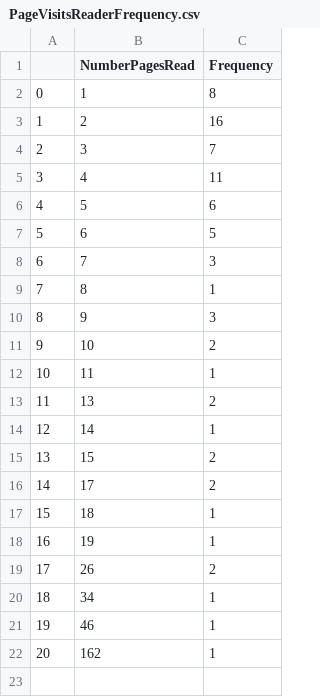
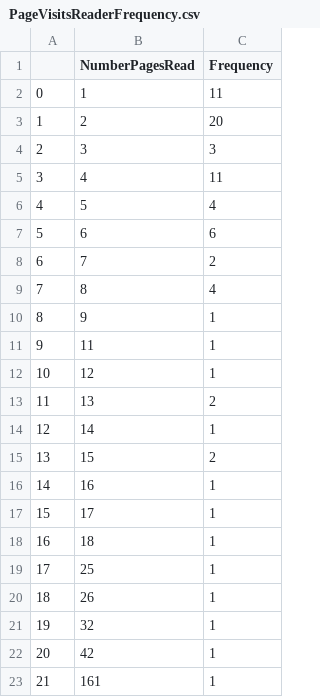
Before and after one commit to AgentArachnid66/StoryPlaces-Research-Project, a CSV file: Datasets/csv/PageVisitsReaderFrequency.csv, drawn as a sheet; removed rows and columns are numbered as before the commit, all else as after; the diff names each change by its address in the sheet, - before the commit and + after, or states it on an @@ line.

```diff
--- a/Datasets/csv/PageVisitsReaderFrequency.csv
+++ b/Datasets/csv/PageVisitsReaderFrequency.csv
-C2 (Frequency): 8
+C2 (Frequency): 11
-C3 (Frequency): 16
+C3 (Frequency): 20
-C4 (Frequency): 7
+C4 (Frequency): 3
-C6 (Frequency): 6
+C6 (Frequency): 4
-C7 (Frequency): 5
+C7 (Frequency): 6
-C8 (Frequency): 3
+C8 (Frequency): 2
-C9 (Frequency): 1
+C9 (Frequency): 4
-C10 (Frequency): 3
+C10 (Frequency): 1
-row 11: 9 | 10 | 2
@@ column A renumbered from row 11 down @@
+row 12: 10 | 12 | 1
+row 16: 14 | 16 | 1
-C17 (Frequency): 2
+C17 (Frequency): 1
-B19 (NumberPagesRead): 19
+B19 (NumberPagesRead): 25
-C20 (Frequency): 2
+C20 (Frequency): 1
-B21 (NumberPagesRead): 34
+B21 (NumberPagesRead): 32
-B22 (NumberPagesRead): 46
+B22 (NumberPagesRead): 42
-B23 (NumberPagesRead): 162
+B23 (NumberPagesRead): 161
```
Also changed, not shown: Datasets/csv/PagePerUserDF.csv, Datasets/csv/PageReadingFrequency.csv, 6 other files.
